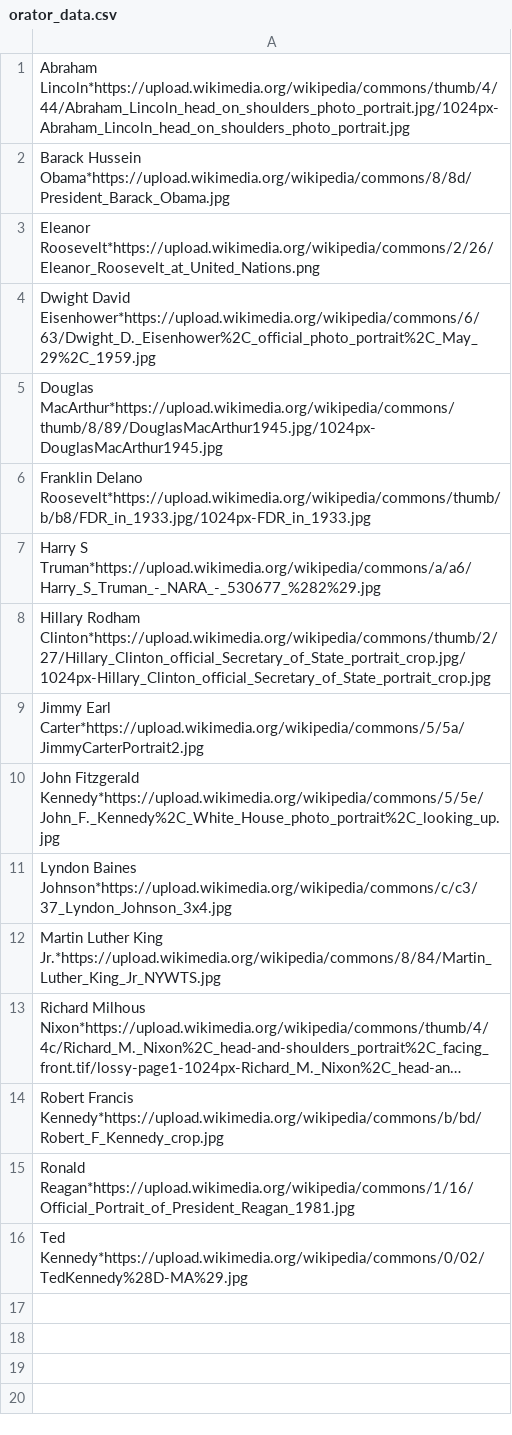
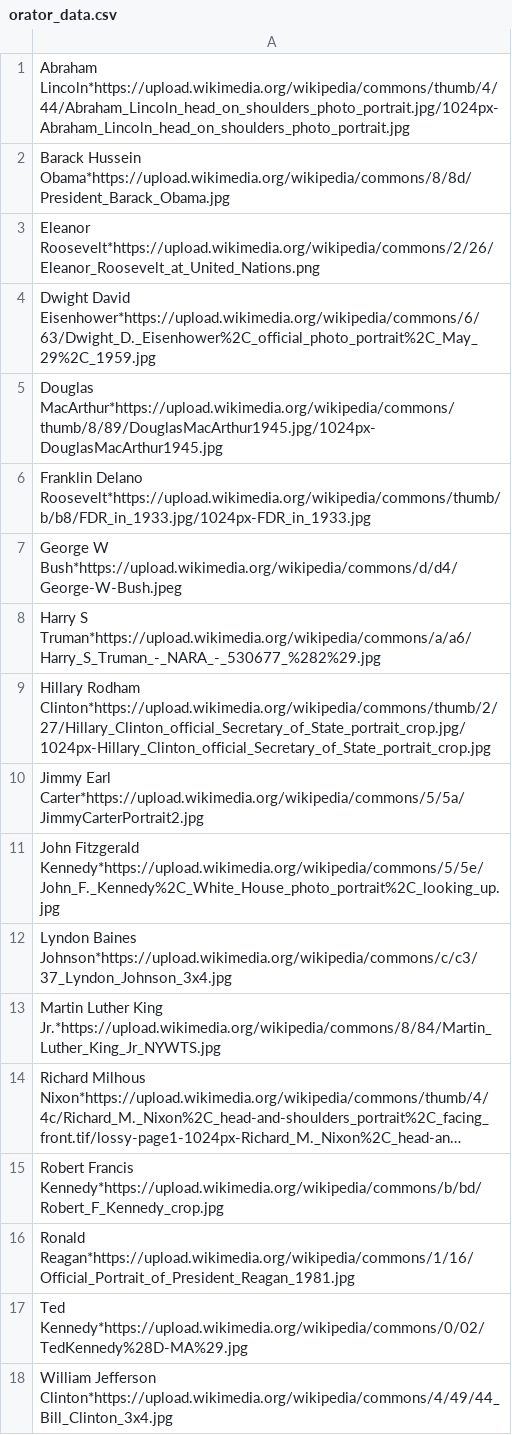
Before and after one commit to asaswain/FamousSpeeches, a CSV file: app/src/main/res/raw/orator_data.csv, drawn as a sheet; long unchanged cells end in ….

```diff
--- a/app/src/main/res/raw/orator_data.csv
+++ b/app/src/main/res/raw/orator_data.csv
@@ -6,2 +6,3 @@ Douglas MacArthur*https://upload.wikimedia.org/wikipedia/commons/thumb/8/89/Doug
 Franklin Delano Roosevelt*https://upload.wikimedia.org/wikipedia/commons/thumb/b/b8/FDR_in_1933.jpg/1024px-FDR_in_1933.jpg
+George W Bush*https://upload.wikimedia.org/wikipedia/commons/d/d4/George-W-Bush.jpeg
 Harry S Truman*https://upload.wikimedia.org/wikipedia/commons/a/a6/Harry_S_Truman_-_NARA_-_530677_%282%29.jpg
@@ -16 +17,2 @@ Ronald Reagan*https://upload.wikimedia.org/wikipedia/commons/1/16/Official_Portr
 Ted Kennedy*https://upload.wikimedia.org/wikipedia/commons/0/02/TedKennedy%28D-MA%29.jpg
+William Jefferson Clinton*https://upload.wikimedia.org/wikipedia/commons/4/49/44_Bill_Clinton_3x4.jpg
```
Also changed, not shown: app/src/main/res/raw/speech_data.csv, 7 other files.
